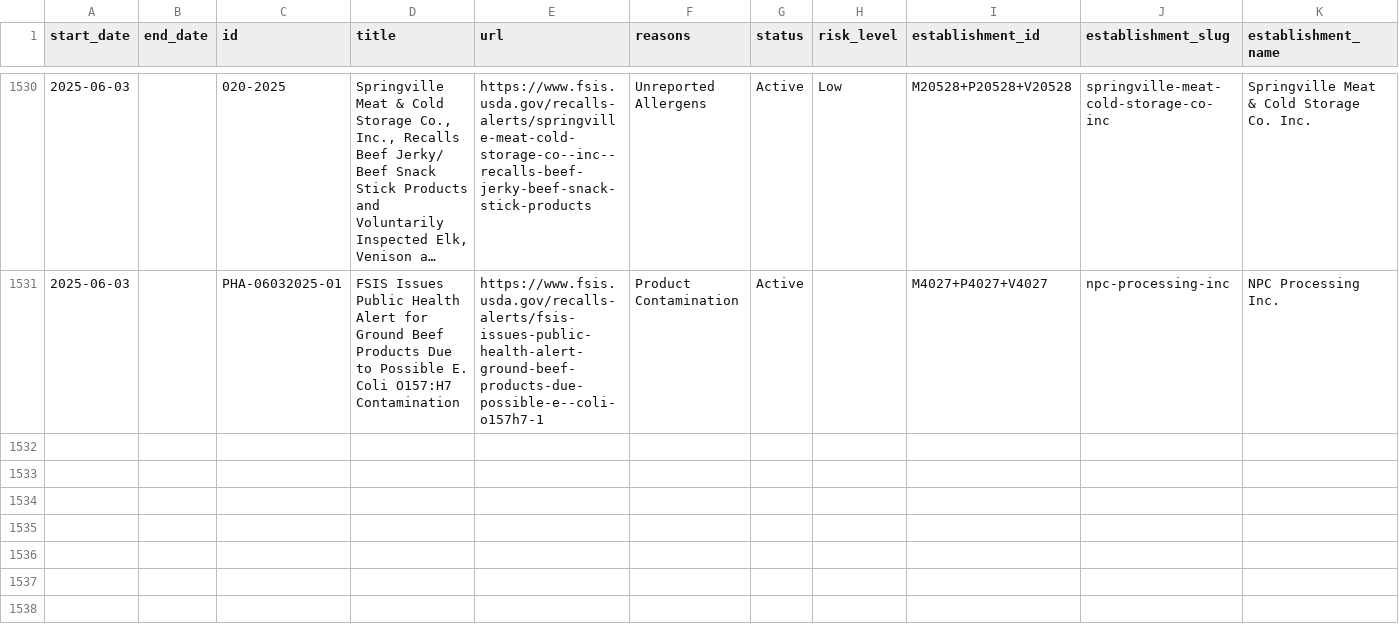
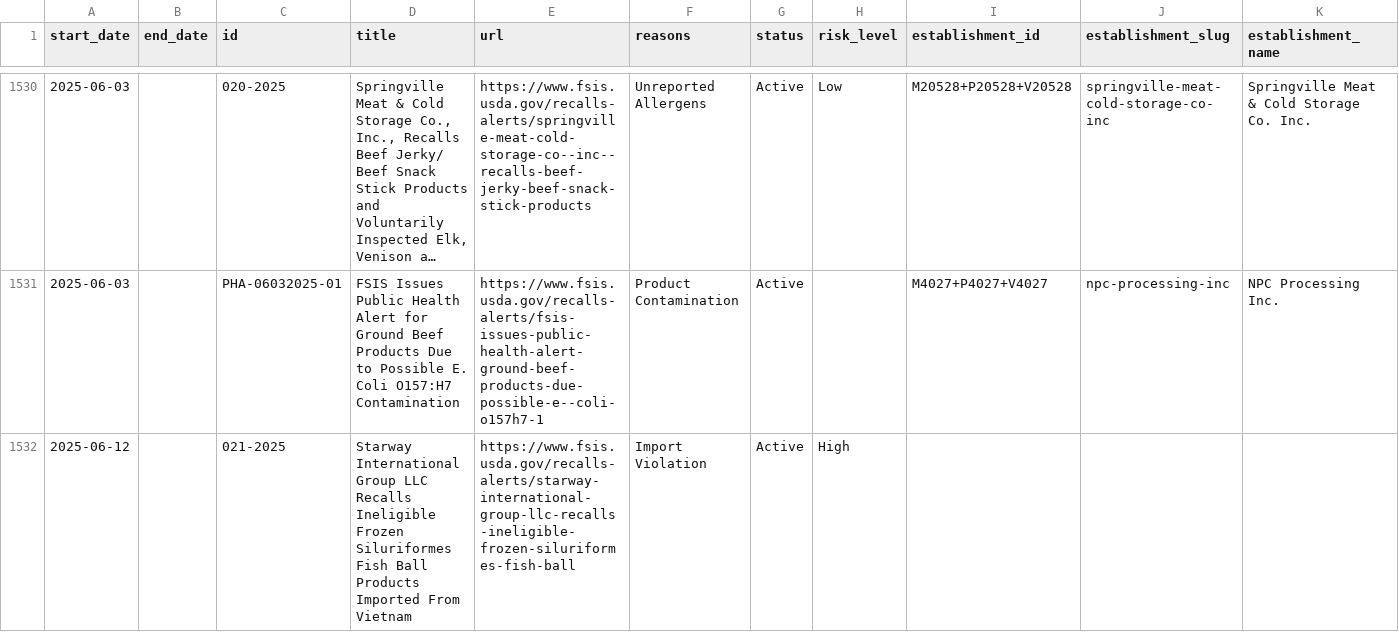
Before and after one commit to harrisj/food-recalls-actions, a CSV file: usda/recalls.csv, drawn as a sheet; only a part is shown, gaps mark what is left out; long unchanged cells end in …; rows hold the shown columns only; the diff names each change by its address in the sheet, - before the commit and + after, or states it on an @@ line.

```diff
--- a/usda/recalls.csv
+++ b/usda/recalls.csv
+row 1532: 2025-06-12 |  | 021-2025 | Starway International Group LLC Recalls Ineligible Frozen Siluriformes Fish Ball Products Imported From Vietnam | https://www.fsis.usda.gov/recalls-alerts/starway-international-group-llc-recalls-ineligible-frozen-siluriformes-fish-ball | Import Violation | Active | High
```
Also changed, not shown: 3 other files.
